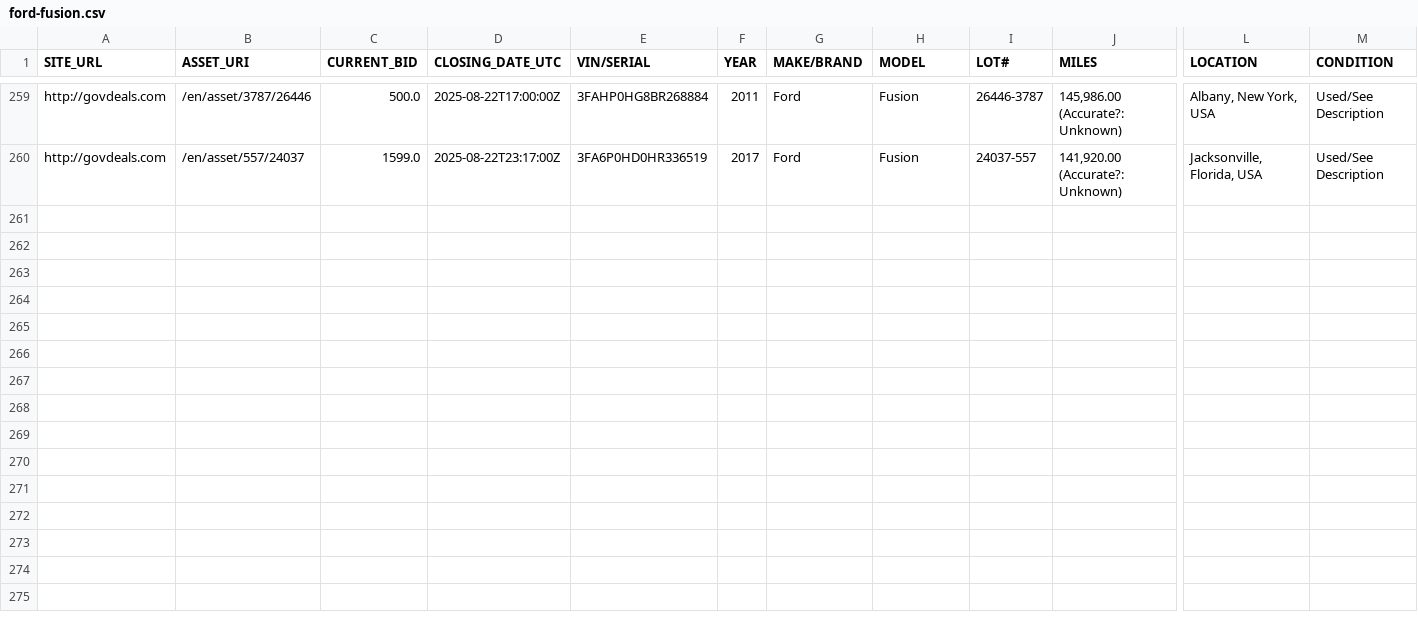
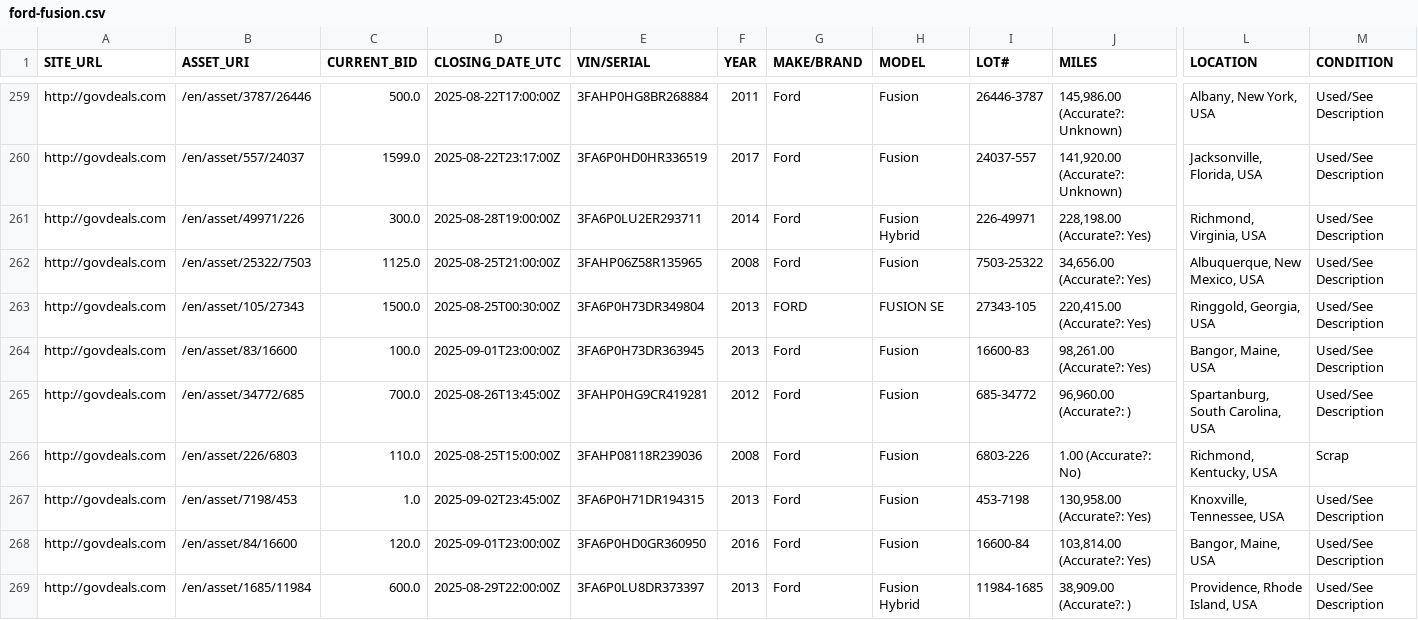
Before and after one commit to mark-toma/scrape-auction, a CSV file: ford-fusion.csv, drawn as a sheet; only a part is shown, gaps mark what is left out; rows hold the shown columns only; the diff names each change by its address in the sheet, - before the commit and + after, or states it on an @@ line.

Commit message:
Add data

```diff
--- a/ford-fusion.csv
+++ b/ford-fusion.csv
+row 261: http://govdeals.com | /en/asset/49971/226 | 300.0 | 2025-08-28T19:00:00Z | 3FA6P0LU2ER293711 | 2014 | Ford | Fusion Hybrid | 226-49971 | 228,198.00 (Accurate?: Yes) | Richmond, Virginia, USA | Used/See Description
+row 262: http://govdeals.com | /en/asset/25322/7503 | 1125.0 | 2025-08-25T21:00:00Z | 3FAHP06Z58R135965 | 2008 | Ford | Fusion | 7503-25322 | 34,656.00 (Accurate?: Yes) | Albuquerque, New Mexico, USA | Used/See Description
+row 263: http://govdeals.com | /en/asset/105/27343 | 1500.0 | 2025-08-25T00:30:00Z | 3FA6P0H73DR349804 | 2013 | FORD | FUSION SE | 27343-105 | 220,415.00 (Accurate?: Yes) | Ringgold, Georgia, USA | Used/See Description
+row 264: http://govdeals.com | /en/asset/83/16600 | 100.0 | 2025-09-01T23:00:00Z | 3FA6P0H73DR363945 | 2013 | Ford | Fusion | 16600-83 | 98,261.00 (Accurate?: Yes) | Bangor, Maine, USA | Used/See Description
+row 265: http://govdeals.com | /en/asset/34772/685 | 700.0 | 2025-08-26T13:45:00Z | 3FAHP0HG9CR419281 | 2012 | Ford | Fusion | 685-34772 | 96,960.00 (Accurate?: ) | Spartanburg, South Carolina, USA | Used/See Description
+row 266: http://govdeals.com | /en/asset/226/6803 | 110.0 | 2025-08-25T15:00:00Z | 3FAHP08118R239036 | 2008 | Ford | Fusion | 6803-226 | 1.00 (Accurate?: No) | Richmond, Kentucky, USA | Scrap
+row 267: http://govdeals.com | /en/asset/7198/453 | 1.0 | 2025-09-02T23:45:00Z | 3FA6P0H71DR194315 | 2013 | Ford | Fusion | 453-7198 | 130,958.00 (Accurate?: Yes) | Knoxville, Tennessee, USA | Used/See Description
+row 268: http://govdeals.com | /en/asset/84/16600 | 120.0 | 2025-09-01T23:00:00Z | 3FA6P0HD0GR360950 | 2016 | Ford | Fusion | 16600-84 | 103,814.00 (Accurate?: Yes) | Bangor, Maine, USA | Used/See Description
+row 269: http://govdeals.com | /en/asset/1685/11984 | 600.0 | 2025-08-29T22:00:00Z | 3FA6P0LU8DR373397 | 2013 | Ford | Fusion Hybrid | 11984-1685 | 38,909.00 (Accurate?: ) | Providence, Rhode Island, USA | Used/See Description
```
Also changed, not shown: ford-escape.csv, ford-focus.csv, 1 other file.
